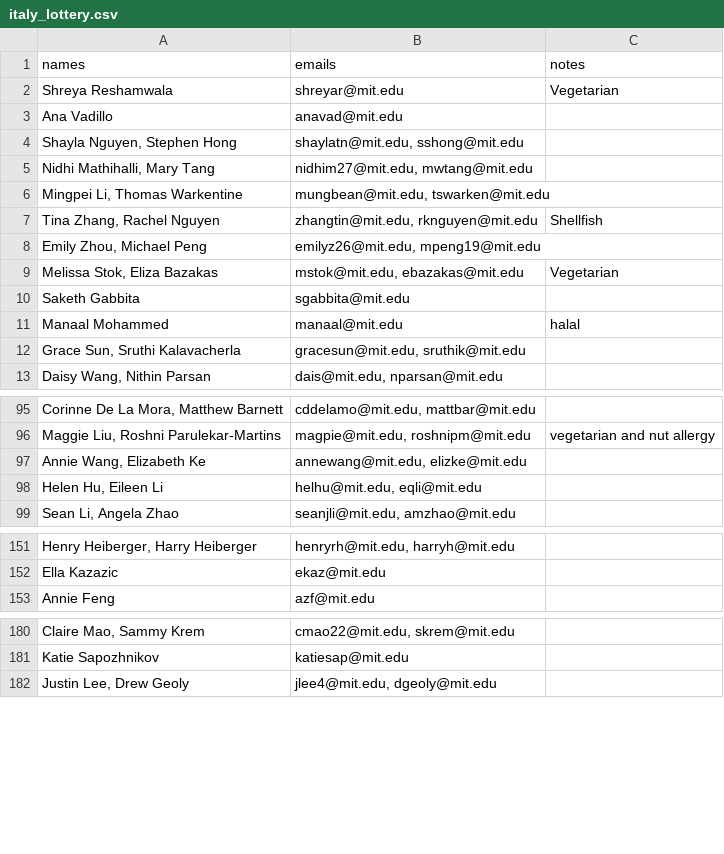
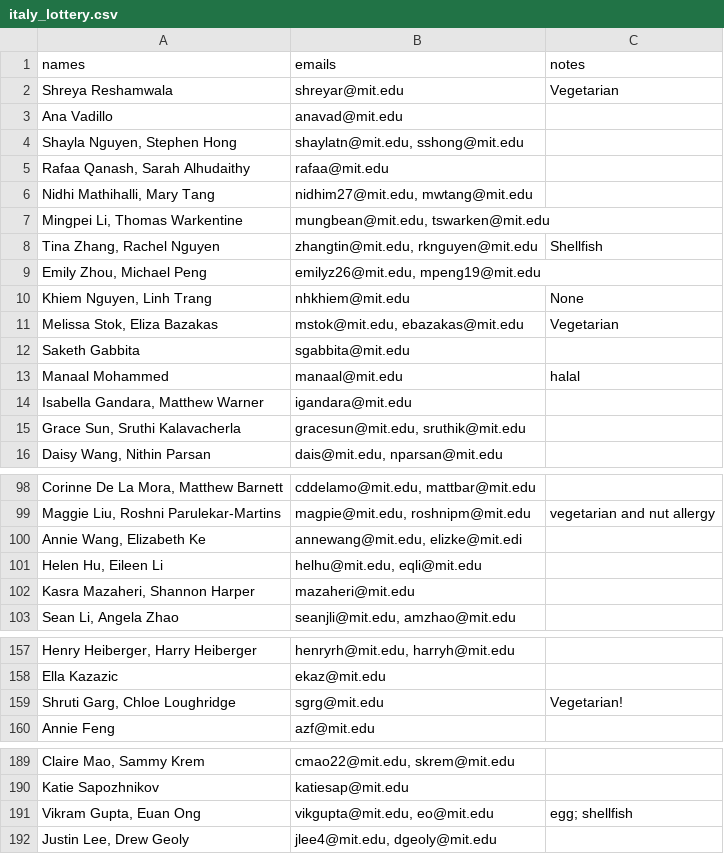
Before and after one commit to gilfordting/mince-lottery, a CSV file: history/lottery/italy_lottery.csv, drawn as a sheet; only a part is shown, gaps mark what is left out; addresses are those after the commit; the diff covers the shown part only; the diff names each change by its address in the sheet, - before the commit and + after, or states it on an @@ line.

```diff
--- a/history/lottery/italy_lottery.csv
+++ b/history/lottery/italy_lottery.csv
+row 5: Rafaa Qanash, Sarah Alhudaithy | rafaa@mit.edu
+row 10: Khiem Nguyen, Linh Trang | nhkhiem@mit.edu | None
+row 14: Isabella Gandara, Matthew Warner | igandara@mit.edu
-B100 (emails): annewang@mit.edu, elizke@mit.edu
+B100 (emails): annewang@mit.edu, elizke@mit.edi
+row 102: Kasra Mazaheri, Shannon Harper | mazaheri@mit.edu
+row 159: Shruti Garg, Chloe Loughridge | sgrg@mit.edu | Vegetarian!
+row 191: Vikram Gupta, Euan Ong | vikgupta@mit.edu, eo@mit.edu | egg; shellfish
```
Also changed, not shown: 6 added rows and 5 edited cells elsewhere in this file, history/lottery/ayuy_lottery.csv, history/lottery/india_lottery.csv, 19 other files.
